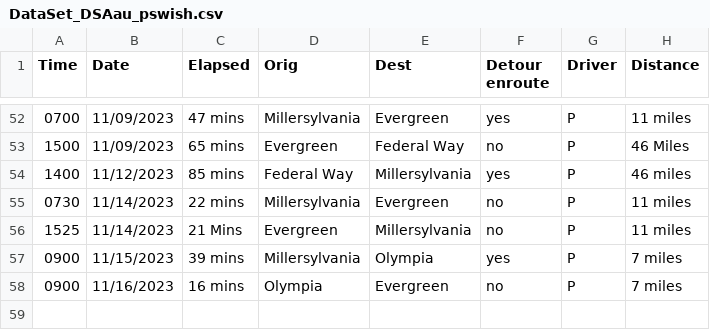
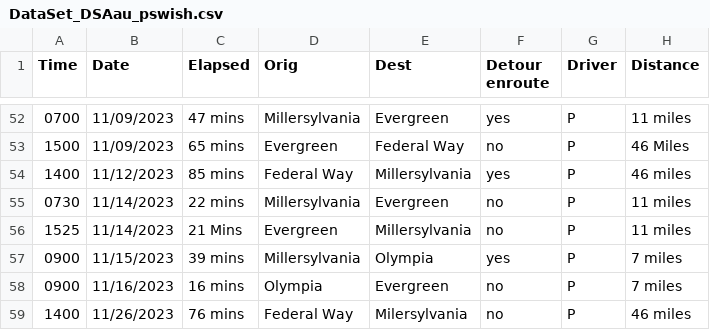
Before and after one commit to TheEvergreenStateCollege/upper-division-cs-23-24, a CSV file: dsa-23au/java-dsa/pswish-natmcl/LatestVersion/DriverDataResources/DataSet_DSAau_pswish.csv, drawn as a sheet; only a part is shown, gaps mark what is left out; the diff names each change by its address in the sheet, - before the commit and + after, or states it on an @@ line.

```diff
--- a/dsa-23au/java-dsa/pswish-natmcl/LatestVersion/DriverDataResources/DataSet_DSAau_pswish.csv
+++ b/dsa-23au/java-dsa/pswish-natmcl/LatestVersion/DriverDataResources/DataSet_DSAau_pswish.csv
+row 59: 1400 | 11/26/2023 | 76 mins | Federal Way | Milersylvania | no | P | 46 miles
```
Also changed, not shown: 2 other files.
